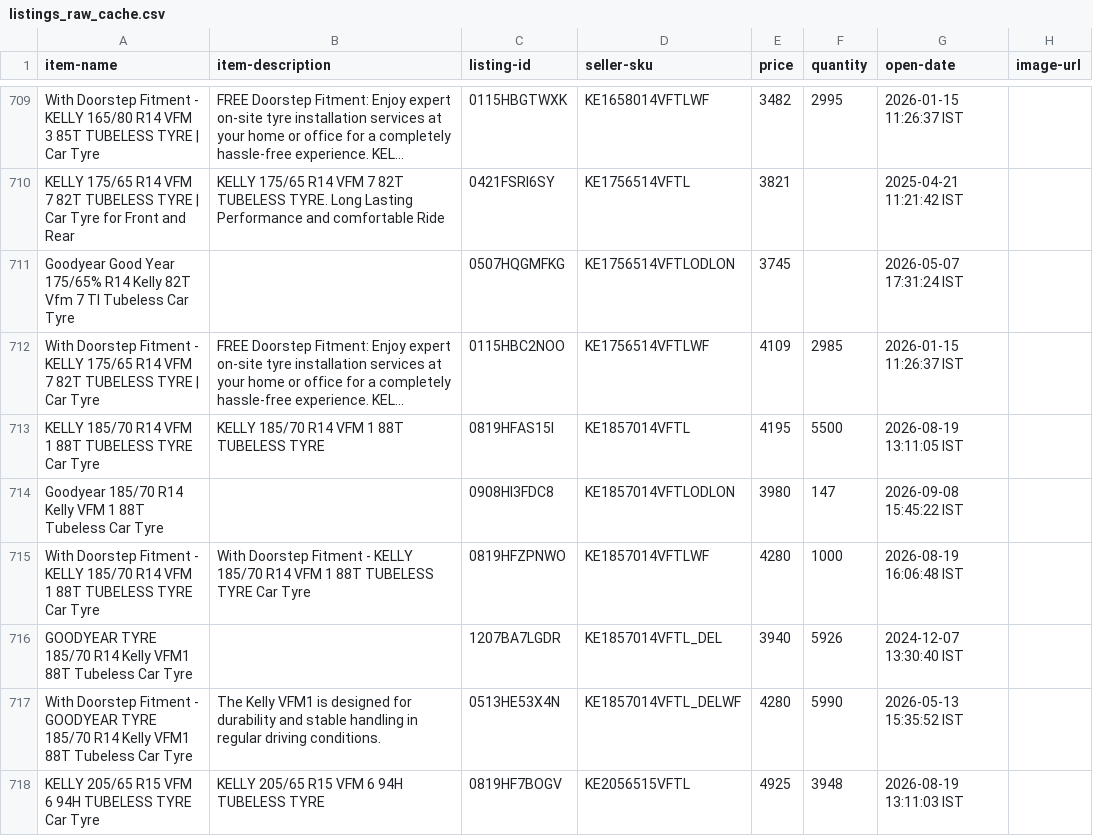
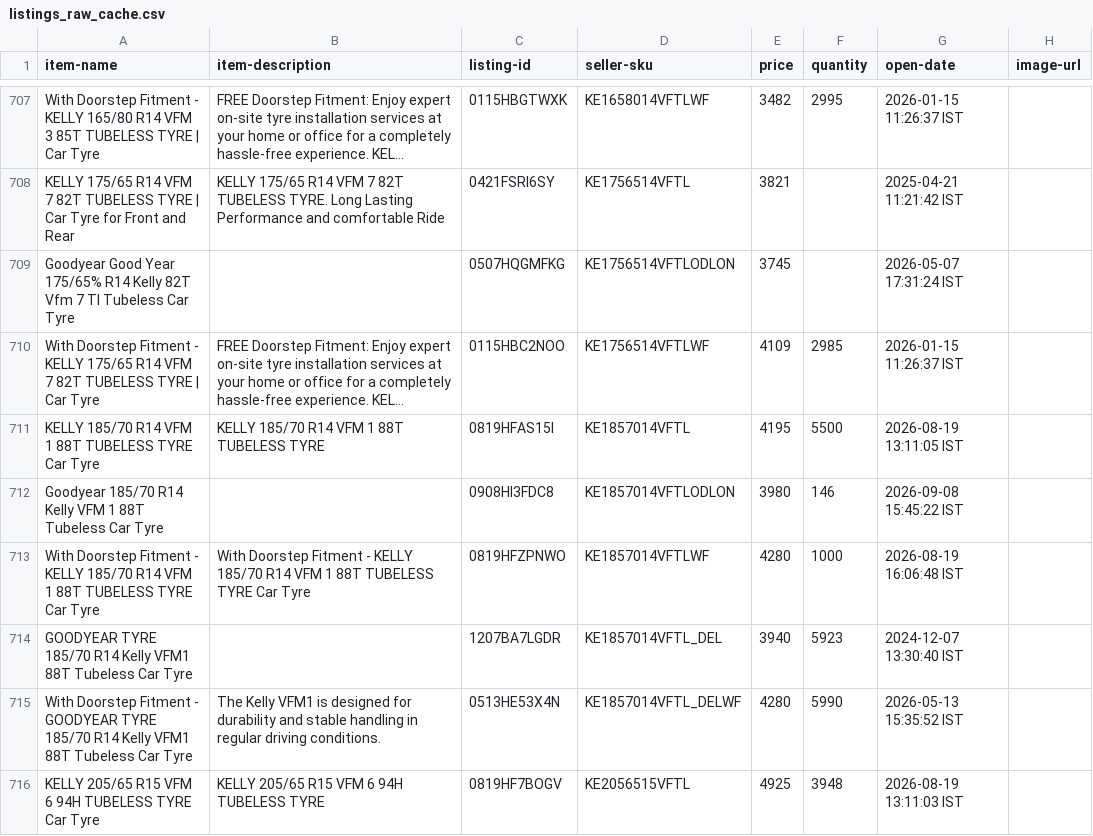
Before and after one commit to tnm-labs/amz_buybox, a CSV file: data/listings_raw_cache.csv, drawn as a sheet; only a part is shown, gaps mark what is left out; long unchanged cells end in …; addresses are those after the commit; the diff covers the shown part only; the diff names each change by its address in the sheet, - before the commit and + after, or states it on an @@ line.

```diff
--- a/data/listings_raw_cache.csv
+++ b/data/listings_raw_cache.csv
-F712 (quantity): 147
+F712 (quantity): 146
-F714 (quantity): 5926
+F714 (quantity): 5923
```
Also changed, not shown: 2 removed rows and 29 edited cells elsewhere in this file, data/history.csv, docs/details.csv, 1 other file.
